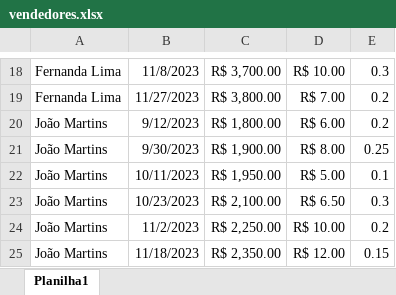
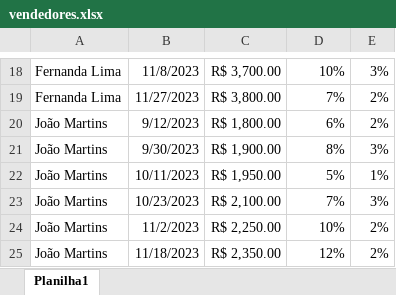
Before and after one commit to gustavoMoreira7/powerbiai, an Excel workbook: Data/vendedores.xlsx, sheet Planilha1, drawn as a sheet; only a part is shown, gaps mark what is left out; values as stored, in another font and other column widths than the file's, no borders; the diff covers the shown part only; the diff names each change by its address in the sheet, - before the commit and + after, or states it on an @@ line.

```diff
--- a/Data/vendedores.xlsx (sheet Planilha1)
+++ b/Data/vendedores.xlsx (sheet Planilha1)
-D18: R$ 10.00
+D18: 10%
-E18: 0.3
+E18: 3%
-D19: R$ 7.00
+D19: 7%
-E19:E20: 0.2
+E19:E20: 2%
-D20: R$ 6.00
+D20: 6%
-D21: R$ 8.00
+D21: 8%
-E21: 0.25
+E21: 3%
-D22: R$ 5.00
+D22: 5%
-E22: 0.1
+E22: 1%
-D23: R$ 6.50
+D23: 7%
-E23: 0.3
+E23: 3%
-D24: R$ 10.00
+D24: 10%
-E24: 0.2
+E24: 2%
-D25: R$ 12.00
+D25: 12%
-E25: 0.15
+E25: 2%
```
Also changed, not shown: 1 added row, 1 removed row and 32 edited cells elsewhere in this sheet, 2 other files.
